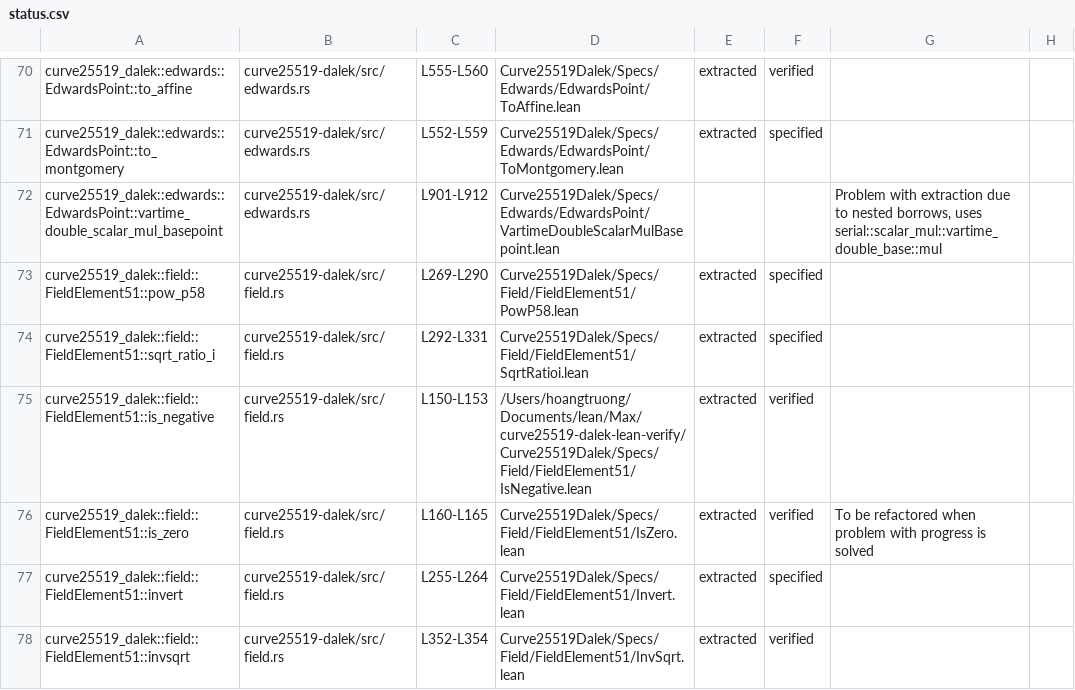
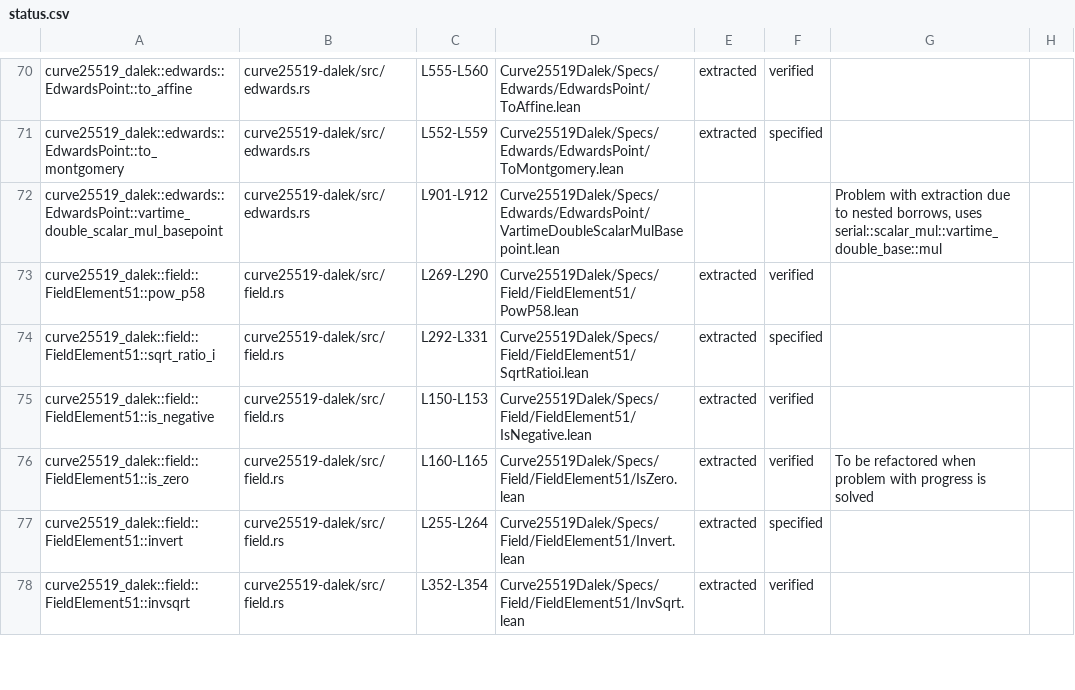
Before and after one commit to Beneficial-AI-Foundation/curve25519-dalek-lean-verify, a CSV file: status.csv, drawn as a sheet; only a part is shown, gaps mark what is left out.

```diff
--- a/status.csv
+++ b/status.csv
@@ -72,5 +72,5 @@ curve25519_dalek::edwards::EdwardsPoint::to_montgomery,curve25519-dalek/src/edwa
 curve25519_dalek::edwards::EdwardsPoint::vartime_double_scalar_mul_basepoint,curve25519-dalek/src/edwards.rs,L901-L912,Curve25519Dalek/Specs/Edwards/EdwardsPoint/VartimeDoubleScalarMulBasepoint.lean,,,"Problem with extraction due to nested borrows, uses serial::scalar_mul::vartime_double_base::mul",
-curve25519_dalek::field::FieldElement51::pow_p58,curve25519-dalek/src/field.rs,L269-L290,Curve25519Dalek/Specs/Field/FieldElement51/PowP58.lean,extracted,specified,,
+curve25519_dalek::field::FieldElement51::pow_p58,curve25519-dalek/src/field.rs,L269-L290,Curve25519Dalek/Specs/Field/FieldElement51/PowP58.lean,extracted,verified,,
 curve25519_dalek::field::FieldElement51::sqrt_ratio_i,curve25519-dalek/src/field.rs,L292-L331,Curve25519Dalek/Specs/Field/FieldElement51/SqrtRatioi.lean,extracted,specified,,
-curve25519_dalek::field::FieldElement51::is_negative,curve25519-dalek/src/field.rs,L150-L153,/Users/hoangtruong/Documents/lean/Max/curve25519-dalek-lean-verify/Curve25519Dalek/Specs/Field/FieldElement51/IsNegative.lean,extracted,verified,,
+curve25519_dalek::field::FieldElement51::is_negative,curve25519-dalek/src/field.rs,L150-L153,Curve25519Dalek/Specs/Field/FieldElement51/IsNegative.lean,extracted,verified,,
 curve25519_dalek::field::FieldElement51::is_zero,curve25519-dalek/src/field.rs,L160-L165,Curve25519Dalek/Specs/Field/FieldElement51/IsZero.lean,extracted,verified,To be refactored when problem with progress is solved,
```
Also changed, not shown: 2 other files.
